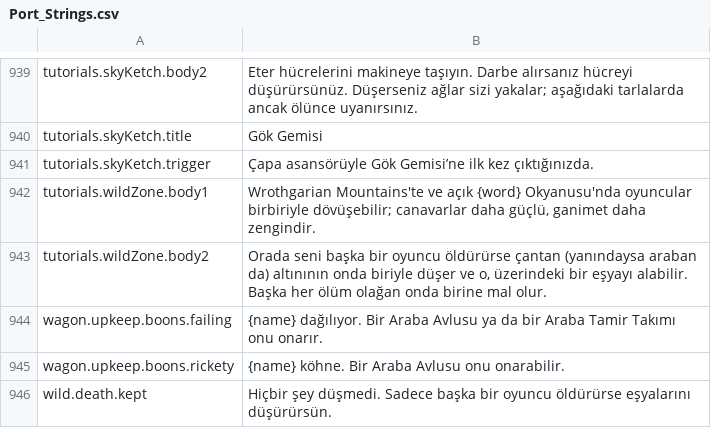
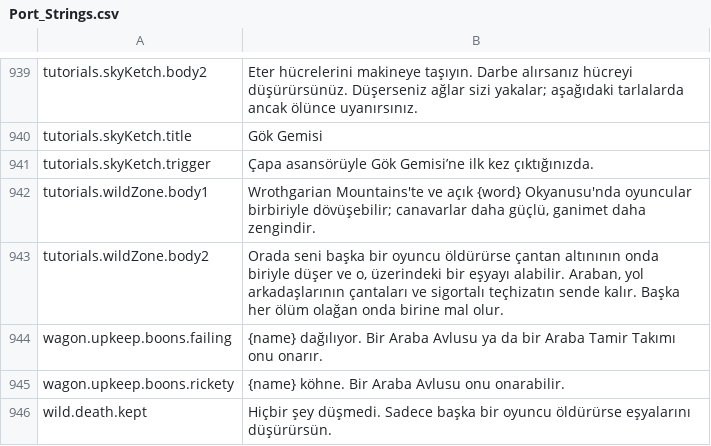
Before and after one commit to Lattymoy/daggerfall-js-source, a CSV file: locales/tr/Port_Strings.csv, drawn as a sheet; only a part is shown, gaps mark what is left out.

```diff
--- a/locales/tr/Port_Strings.csv
+++ b/locales/tr/Port_Strings.csv
@@ -942,3 +942,3 @@ tutorials.skyKetch.trigger,"Çapa asansörüyle Gök Gemisi’ne ilk kez çıkt
 tutorials.wildZone.body1,"Wrothgarian Mountains'te ve açık {word} Okyanusu'nda oyuncular birbiriyle dövüşebilir; canavarlar daha güçlü, ganimet daha zengindir."
-tutorials.wildZone.body2,"Orada seni başka bir oyuncu öldürürse çantan (yanındaysa araban da) altınının onda biriyle düşer ve o, üzerindeki bir eşyayı alabilir. Başka her ölüm olağan onda birine mal olur."
+tutorials.wildZone.body2,"Orada seni başka bir oyuncu öldürürse çantan altınının onda biriyle düşer ve o, üzerindeki bir eşyayı alabilir. Araban, yol arkadaşlarının çantaları ve sigortalı teçhizatın sende kalır. Başka her ölüm olağan onda birine mal olur."
 wagon.upkeep.boons.failing,"{name} dağılıyor. Bir Araba Avlusu ya da bir Araba Tamir Takımı onu onarır."
```
Also changed, not shown: locales/el/Port_Strings.csv, locales/hu/Port_Strings.csv, 37 other files.
